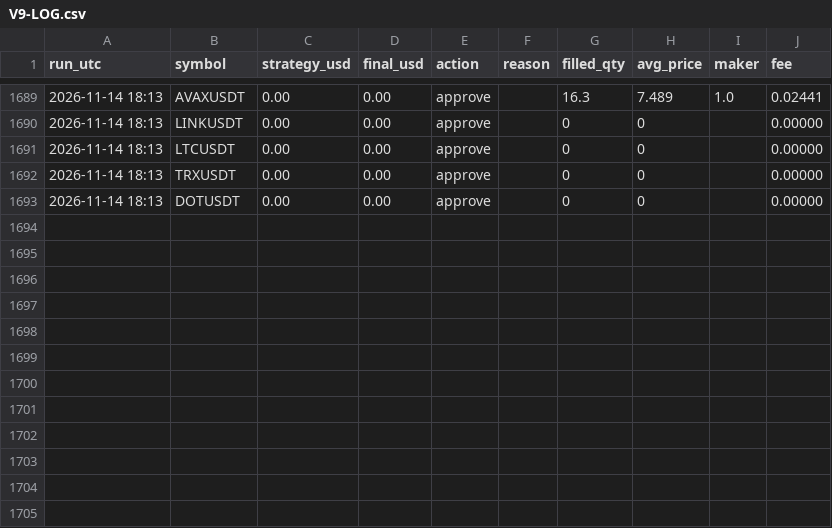
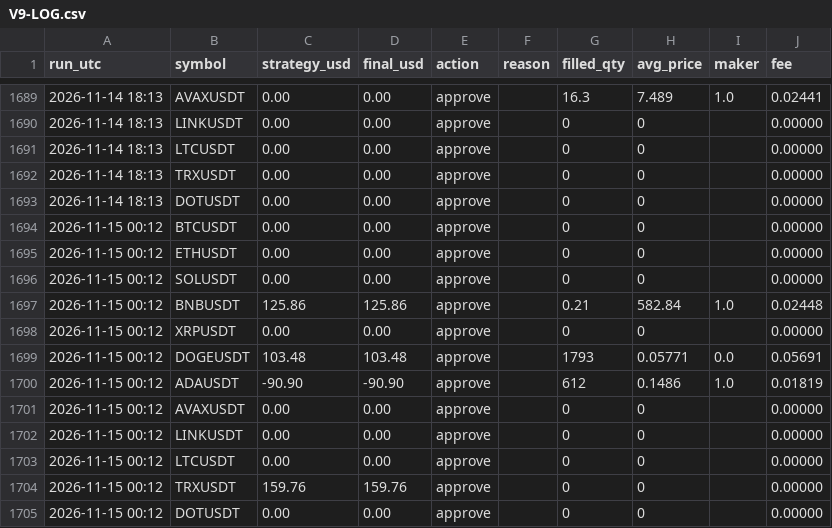
Before and after one commit to ahmedashrafk13/trading-bot, a CSV file: memory/V9-LOG.csv, drawn as a sheet; only a part is shown, gaps mark what is left out; the diff names each change by its address in the sheet, - before the commit and + after, or states it on an @@ line.

```diff
--- a/memory/V9-LOG.csv
+++ b/memory/V9-LOG.csv
+row 1694: 2026-11-15 00:12 | BTCUSDT | 0.00 | 0.00 | approve |  | 0 | 0 |  | 0.00000
+row 1695: 2026-11-15 00:12 | ETHUSDT | 0.00 | 0.00 | approve |  | 0 | 0 |  | 0.00000
+row 1696: 2026-11-15 00:12 | SOLUSDT | 0.00 | 0.00 | approve |  | 0 | 0 |  | 0.00000
+row 1697: 2026-11-15 00:12 | BNBUSDT | 125.86 | 125.86 | approve |  | 0.21 | 582.84 | 1.0 | 0.02448
+row 1698: 2026-11-15 00:12 | XRPUSDT | 0.00 | 0.00 | approve |  | 0 | 0 |  | 0.00000
+row 1699: 2026-11-15 00:12 | DOGEUSDT | 103.48 | 103.48 | approve |  | 1793 | 0.05771 | 0.0 | 0.05691
+row 1700: 2026-11-15 00:12 | ADAUSDT | -90.90 | -90.90 | approve |  | 612 | 0.1486 | 1.0 | 0.01819
+row 1701: 2026-11-15 00:12 | AVAXUSDT | 0.00 | 0.00 | approve |  | 0 | 0 |  | 0.00000
+row 1702: 2026-11-15 00:12 | LINKUSDT | 0.00 | 0.00 | approve |  | 0 | 0 |  | 0.00000
+row 1703: 2026-11-15 00:12 | LTCUSDT | 0.00 | 0.00 | approve |  | 0 | 0 |  | 0.00000
+row 1704: 2026-11-15 00:12 | TRXUSDT | 159.76 | 159.76 | approve |  | 0 | 0 |  | 0.00000
+row 1705: 2026-11-15 00:12 | DOTUSDT | 0.00 | 0.00 | approve |  | 0 | 0 |  | 0.00000
```
Also changed, not shown: 4 other files.
